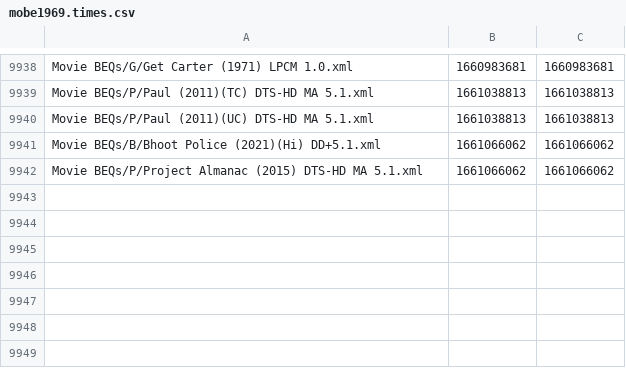
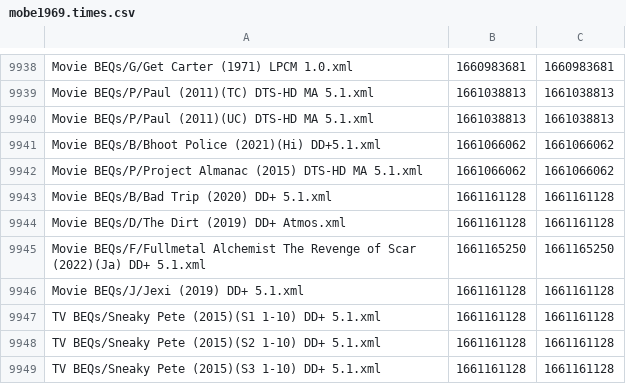
Before and after one commit to 3ll3d00d/beqcatalogue, a CSV file: mobe1969.times.csv, drawn as a sheet; only a part is shown, gaps mark what is left out; the diff names each change by its address in the sheet, - before the commit and + after, or states it on an @@ line.

```diff
--- a/mobe1969.times.csv
+++ b/mobe1969.times.csv
+row 9943: Movie BEQs/B/Bad Trip (2020) DD+ 5.1.xml | 1661161128 | 1661161128
+row 9944: Movie BEQs/D/The Dirt (2019) DD+ Atmos.xml | 1661161128 | 1661161128
+row 9945: Movie BEQs/F/Fullmetal Alchemist The Revenge of Scar (2022)(Ja) DD+ 5.1.xml | 1661165250 | 1661165250
+row 9946: Movie BEQs/J/Jexi (2019) DD+ 5.1.xml | 1661161128 | 1661161128
+row 9947: TV BEQs/Sneaky Pete (2015)(S1 1-10) DD+ 5.1.xml | 1661161128 | 1661161128
+row 9948: TV BEQs/Sneaky Pete (2015)(S2 1-10) DD+ 5.1.xml | 1661161128 | 1661161128
+row 9949: TV BEQs/Sneaky Pete (2015)(S3 1-10) DD+ 5.1.xml | 1661161128 | 1661161128
```
Also changed, not shown: 10 other files.
